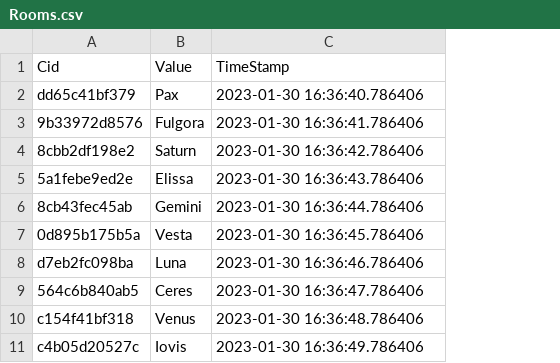
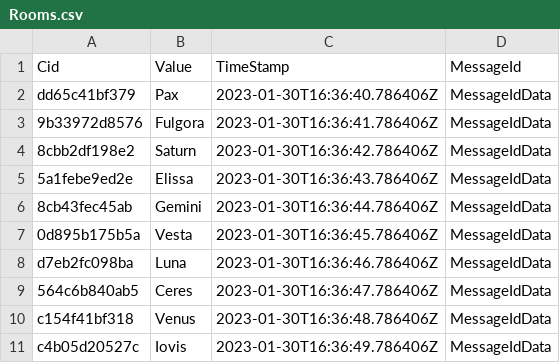
Before and after one commit to Xiurik/python-basics, a CSV file: timeseries/files/Rooms.csv, drawn as a sheet; the diff names each change by its address in the sheet, - before the commit and + after, or states it on an @@ line.

```diff
--- a/timeseries/files/Rooms.csv
+++ b/timeseries/files/Rooms.csv
+column D (MessageId), rows 2-11: all MessageIdData
-C2 (TimeStamp): 2023-01-30 16:36:40.786406
+C2 (TimeStamp): 2023-01-30T16:36:40.786406Z
-C3 (TimeStamp): 2023-01-30 16:36:41.786406
+C3 (TimeStamp): 2023-01-30T16:36:41.786406Z
-C4 (TimeStamp): 2023-01-30 16:36:42.786406
+C4 (TimeStamp): 2023-01-30T16:36:42.786406Z
-C5 (TimeStamp): 2023-01-30 16:36:43.786406
+C5 (TimeStamp): 2023-01-30T16:36:43.786406Z
-C6 (TimeStamp): 2023-01-30 16:36:44.786406
+C6 (TimeStamp): 2023-01-30T16:36:44.786406Z
-C7 (TimeStamp): 2023-01-30 16:36:45.786406
+C7 (TimeStamp): 2023-01-30T16:36:45.786406Z
-C8 (TimeStamp): 2023-01-30 16:36:46.786406
+C8 (TimeStamp): 2023-01-30T16:36:46.786406Z
-C9 (TimeStamp): 2023-01-30 16:36:47.786406
+C9 (TimeStamp): 2023-01-30T16:36:47.786406Z
-C10 (TimeStamp): 2023-01-30 16:36:48.786406
+C10 (TimeStamp): 2023-01-30T16:36:48.786406Z
-C11 (TimeStamp): 2023-01-30 16:36:49.786406
+C11 (TimeStamp): 2023-01-30T16:36:49.786406Z
```
Also changed, not shown: timeseries/files/Account.csv, timeseries/files/RoomStatus.csv, 5 other files.
